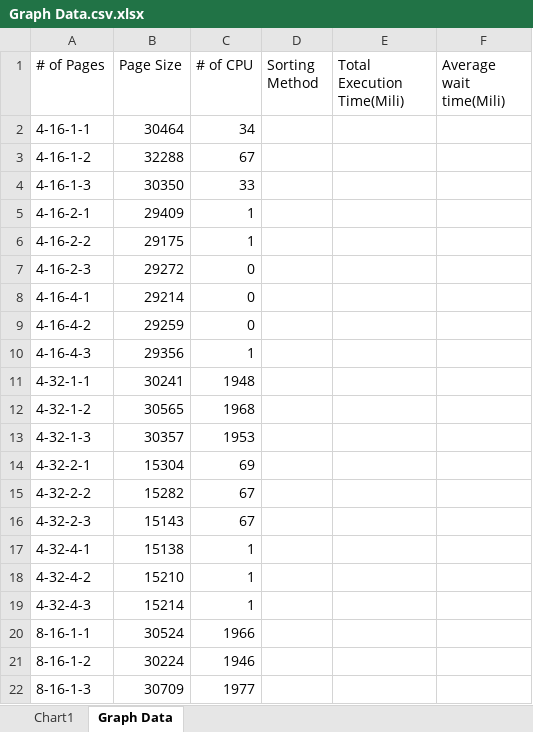
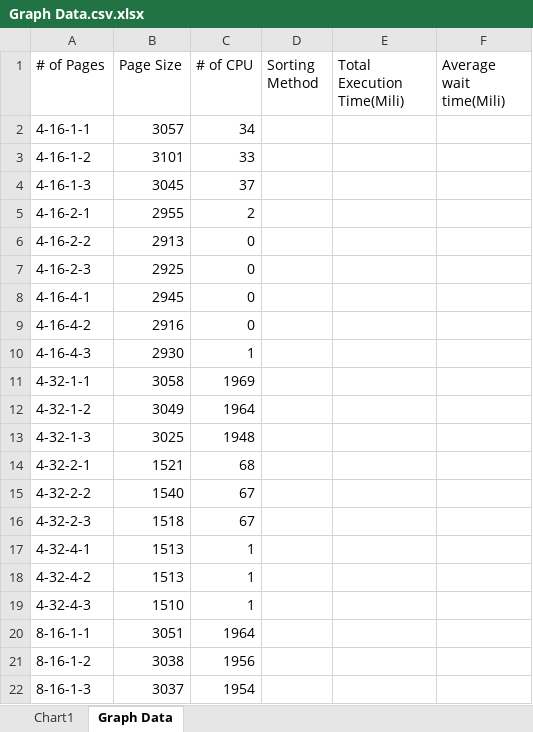
Before and after one commit to EduardoJean9/OSsimulator, an Excel workbook: VirutalOperatingSystem/Graph Data.csv.xlsx, sheet Graph Data, drawn as a sheet; only a part is shown; values as stored, in another font and other column widths than the file's, no borders; the diff covers the shown part only; the diff names each change by its address in the sheet, - before the commit and + after, or states it on an @@ line.

```diff
--- a/VirutalOperatingSystem/Graph Data.csv.xlsx (sheet Graph Data)
+++ b/VirutalOperatingSystem/Graph Data.csv.xlsx (sheet Graph Data)
-B2 (Page Size): 30464
+B2 (Page Size): 3057
-B3 (Page Size): 32288
+B3 (Page Size): 3101
-C3 (# of CPU): 67
+C3 (# of CPU): 33
-B4 (Page Size): 30350
+B4 (Page Size): 3045
-C4 (# of CPU): 33
+C4 (# of CPU): 37
-B5 (Page Size): 29409
+B5 (Page Size): 2955
-C5 (# of CPU): 1
+C5 (# of CPU): 2
-B6 (Page Size): 29175
+B6 (Page Size): 2913
-C6 (# of CPU): 1
+C6 (# of CPU): 0
-B7 (Page Size): 29272
+B7 (Page Size): 2925
-B8 (Page Size): 29214
+B8 (Page Size): 2945
-B9 (Page Size): 29259
+B9 (Page Size): 2916
-B10 (Page Size): 29356
+B10 (Page Size): 2930
-B11 (Page Size): 30241
+B11 (Page Size): 3058
-C11 (# of CPU): 1948
+C11 (# of CPU): 1969
-B12 (Page Size): 30565
+B12 (Page Size): 3049
-C12 (# of CPU): 1968
+C12 (# of CPU): 1964
-B13 (Page Size): 30357
+B13 (Page Size): 3025
-C13 (# of CPU): 1953
+C13 (# of CPU): 1948
-B14 (Page Size): 15304
+B14 (Page Size): 1521
-C14 (# of CPU): 69
+C14 (# of CPU): 68
-B15 (Page Size): 15282
+B15 (Page Size): 1540
-B16 (Page Size): 15143
+B16 (Page Size): 1518
-B17 (Page Size): 15138
+B17 (Page Size): 1513
-B18 (Page Size): 15210
+B18 (Page Size): 1513
-B19 (Page Size): 15214
+B19 (Page Size): 1510
-B20 (Page Size): 30524
+B20 (Page Size): 3051
-C20 (# of CPU): 1966
+C20 (# of CPU): 1964
-B21 (Page Size): 30224
+B21 (Page Size): 3038
-C21 (# of CPU): 1946
+C21 (# of CPU): 1956
-B22 (Page Size): 30709
+B22 (Page Size): 3037
-C22 (# of CPU): 1977
+C22 (# of CPU): 1954
```
Also changed, not shown: 58 edited cells elsewhere in this sheet, charts or pictures, 10 other files.
